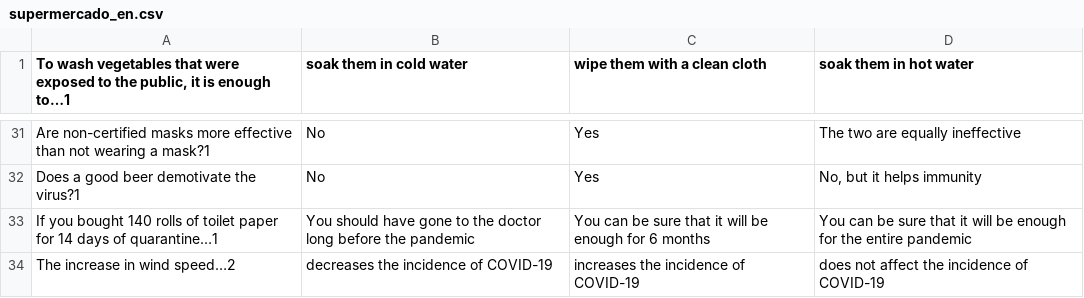
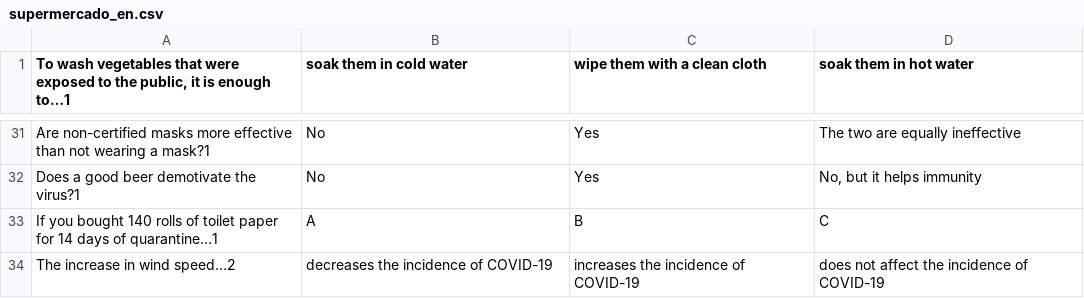
Before and after one commit to homemadelab/homemadelab.github.io, a CSV file: coronavirus/preguntas/supermercado_en.csv, drawn as a sheet; only a part is shown, gaps mark what is left out.

Commit message:
Update supermercado_en.csv

```diff
--- a/coronavirus/preguntas/supermercado_en.csv
+++ b/coronavirus/preguntas/supermercado_en.csv
@@ -32,3 +32,3 @@ Are non-certified masks more effective than not wearing a mask?1;No;Yes;The two
 Does a good beer demotivate the virus?1;No;Yes;No, but it helps immunity
-If you bought 140 rolls of toilet paper for 14 days of quarantine…1;You should have gone to the doctor long before the pandemic;You can be sure that it will be enough for 6 months;You can be sure that it will be enough for the entire pandemic
+If you bought 140 rolls of toilet paper for 14 days of quarantine…1;A;B;C
 The increase in wind speed…2;decreases the incidence of COVID-19;increases the incidence of COVID-19;does not affect the incidence of COVID-19
```
